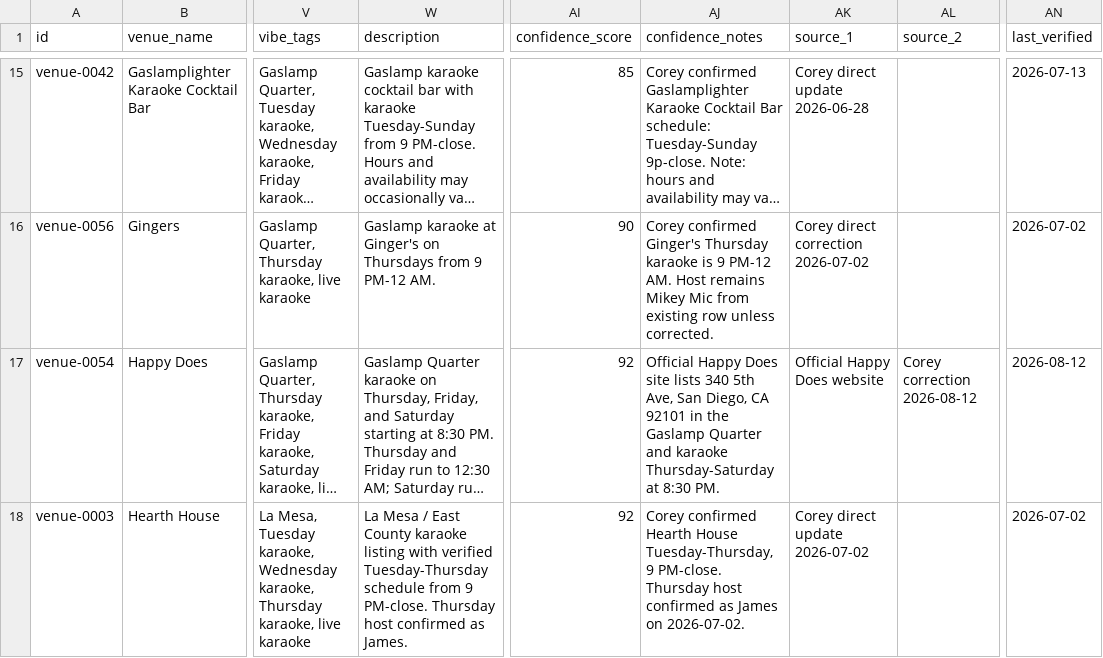
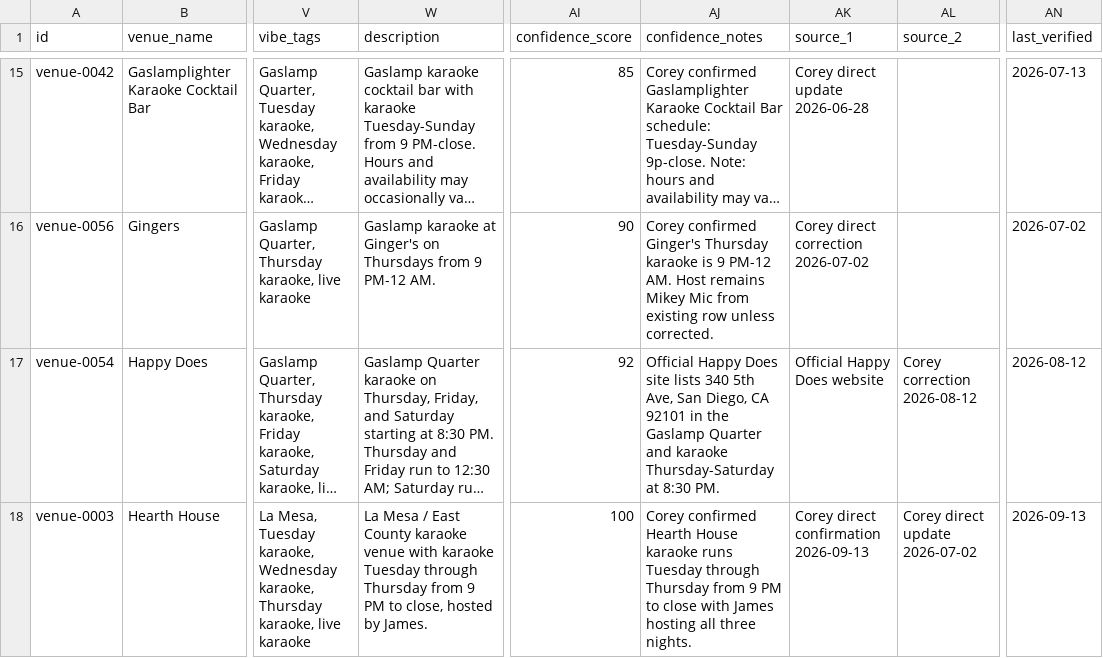
Before and after one commit to whiteinkcreates/singhub, a TSV file: public/data/venues.tsv, drawn as a sheet; only a part is shown, gaps mark what is left out; long unchanged cells end in …; the diff covers the shown part only; the diff names each change by its address in the sheet, - before the commit and + after, or states it on an @@ line.

```diff
--- a/public/data/venues.tsv
+++ b/public/data/venues.tsv
-W18 (description): …County karaoke listing with verified Tuesday-Thursday schedule from 9 PM-close. Thursday host confirmed as James.
+W18 (description): …County karaoke venue with karaoke Tuesday through Thursday from 9 PM to close, hosted by James.
-AI18 (confidence_score): 92
+AI18 (confidence_score): 100
-AJ18 (confidence_notes): …Hearth House Tuesday-Thursday, 9 PM-close. Thursday host confirmed as James on 2026-07-02.
+AJ18 (confidence_notes): …Hearth House karaoke runs Tuesday through Thursday from 9 PM to close with James hosting all three nights.
-AK18 (source_1): Corey direct update 2026-07-02
+AK18 (source_1): Corey direct confirmation 2026-09-13
-AL18 (source_2): (empty)
+AL18 (source_2): Corey direct update 2026-07-02
-AN18 (last_verified): 2026-07-02
+AN18 (last_verified): 2026-09-13
```
Also changed, not shown: 1 added row and 18 edited cells elsewhere in this file, public/data/events_by_night.tsv, 3 other files.
